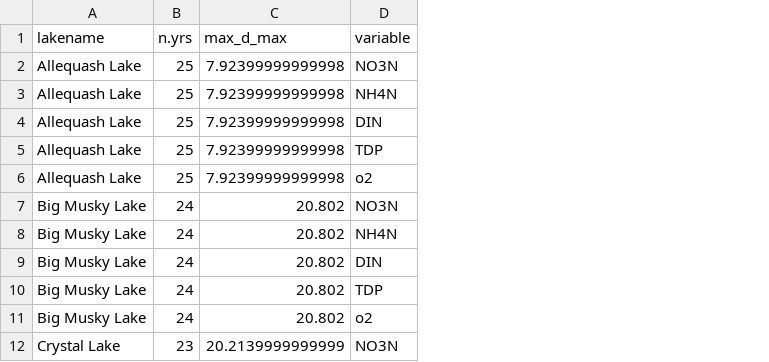
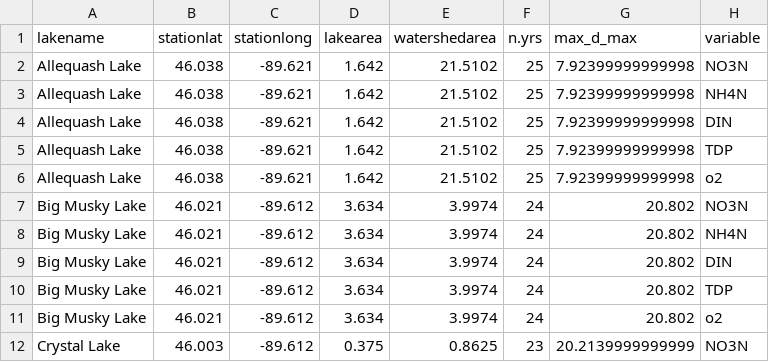
Before and after one commit to ehstanley/UndericeBGC, a CSV file: Data/Outputs/surface_summary_table.csv, drawn as a sheet; only a part is shown; the diff names each change by its address in the sheet, - before the commit and + after, or states it on an @@ line.

Commit message:
added metadata to summary_stats; cleaned out old .csv in Data folder

```diff
--- a/Data/Outputs/surface_summary_table.csv
+++ b/Data/Outputs/surface_summary_table.csv
+column B (stationlat), rows 2-12: 46.038 | 46.038 | 46.038 | 46.038 | 46.038 | 46.021 | 46.021 | 46.021 | 46.021 | 46.021 | 46.003
+column C (stationlong), rows 2-12: -89.621 | -89.621 | -89.621 | -89.621 | -89.621 | -89.612 | -89.612 | -89.612 | -89.612 | -89.612 | -89.612
+column D (lakearea), rows 2-12: 1.642 | 1.642 | 1.642 | 1.642 | 1.642 | 3.634 | 3.634 | 3.634 | 3.634 | 3.634 | 0.375
+column E (watershedarea), rows 2-12: 21.5102 | 21.5102 | 21.5102 | 21.5102 | 21.5102 | 3.9974 | 3.9974 | 3.9974 | 3.9974 | 3.9974 | 0.8625
```
Also changed, not shown: 4 other files.
